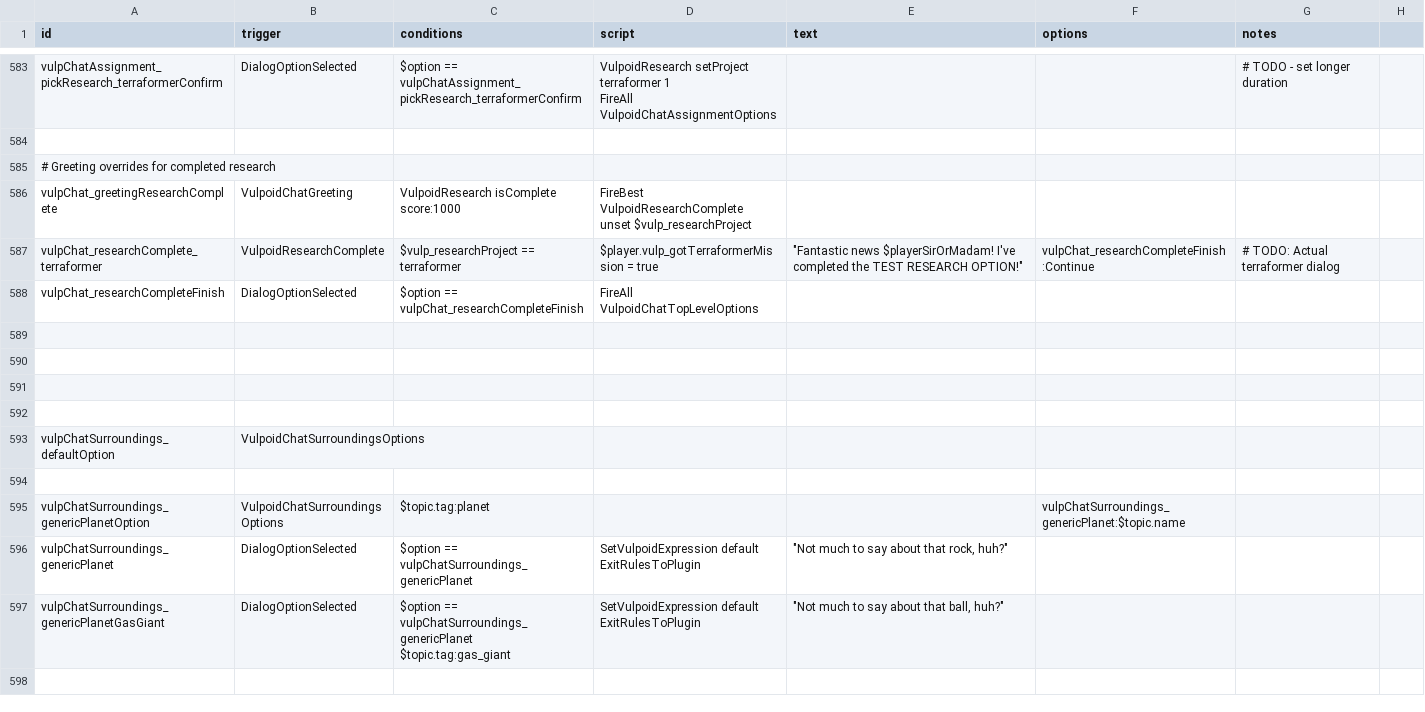
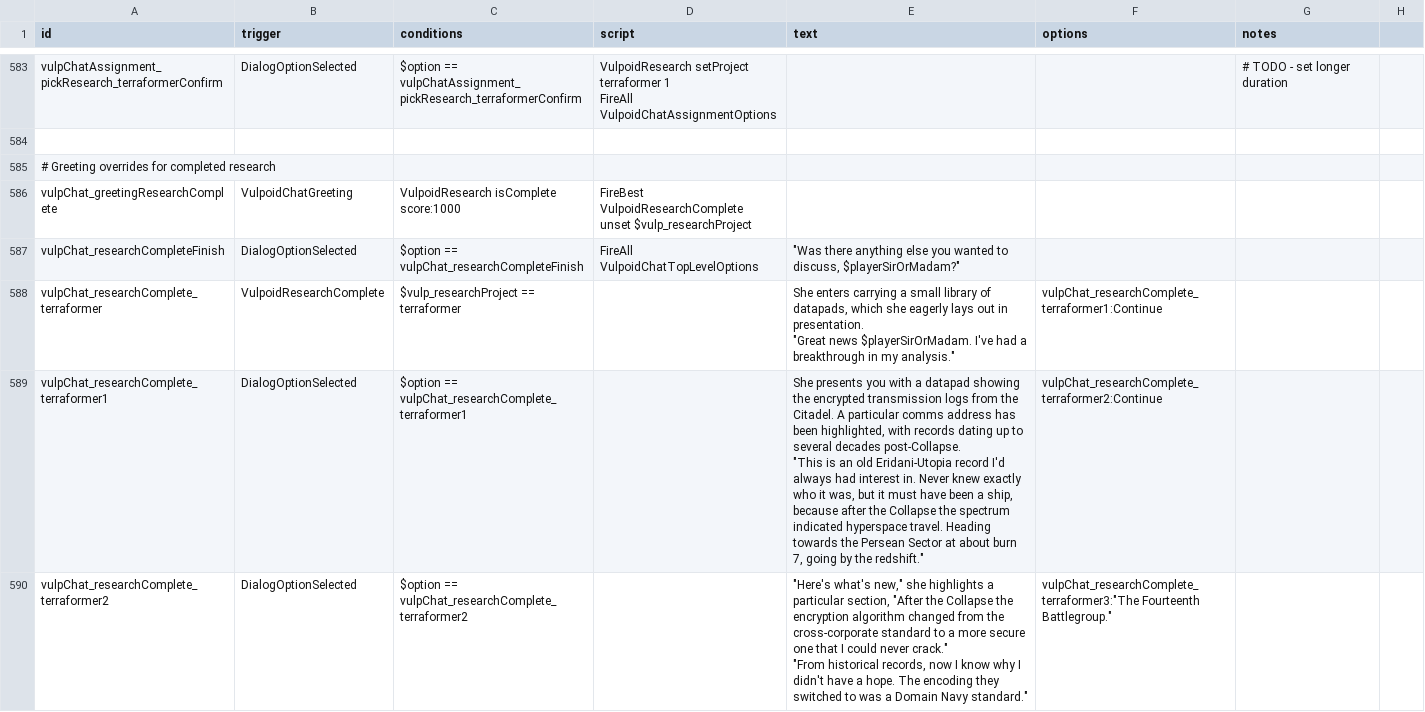
Before and after one commit to confer0/vulpoids, a CSV file: data/campaign/rules.csv, drawn as a sheet; only a part is shown, gaps mark what is left out; the shorter side is filled out with more unchanged rows; removed rows and columns are numbered as before the commit, all else as after; ↵ is a line break in a cell; the diff covers the shown part only; the diff names each change by its address in the sheet, - before the commit and + after, or states it on an @@ line.

Commit message:
terraformer mission issuing dialog

```diff
--- a/data/campaign/rules.csv
+++ b/data/campaign/rules.csv
-row 587: vulpChat_researchComplete_terraformer | VulpoidResearchComplete | $vulp_researchProject == terraformer | $player.vulp_gotTerraformerMission = true | "Fantastic news $playerSirOrMadam! I've completed the TEST RESEARCH OPTION!" | vulpChat_researchCompleteFinish:Continue | # TODO: Actual terraformer dialog
-E587 (text): (empty)
+E587 (text): "Was there anything else you wanted to discuss, $playerSirOrMadam?"
+row 588: vulpChat_researchComplete_terraformer | VulpoidResearchComplete | $vulp_researchProject == terraformer |  | She enters carrying a small library of datapads, which she eagerly lays out in presentation. ↵ "Great news $playerSirOrMadam. I've had a breakthrough in my analysis." | vulpChat_researchComplete_terraformer1:Continue
+row 589: vulpChat_researchComplete_terraformer1 | DialogOptionSelected | $option == vulpChat_researchComplete_terraformer1 |  | She presents you with a datapad showing the encrypted transmission logs from the Citadel. A particular comms address has been highlighted, with records dating up to several decades post-Collapse. ↵ "This is an old Eridani-Utopia record I'd always had interest in. Never knew exactly who it was, but it must have been a ship, because after the Collapse the spectrum indicated hyperspace travel. Heading towards the Persean Sector at about burn 7, going by the redshift." | vulpChat_researchComplete_terraformer2:Continue
+row 590: vulpChat_researchComplete_terraformer2 | DialogOptionSelected | $option == vulpChat_researchComplete_terraformer2 |  | "Here's what's new," she highlights a particular section, "After the Collapse the encryption algorithm changed from the cross-corporate standard to a more secure one that I could never crack." ↵ "From historical records, now I know why I didn't have a hope. The encoding they switched to was a Domain Navy standard." | vulpChat_researchComplete_terraformer3:"The Fourteenth Battlegroup."
```
Also changed, not shown: 12 added rows elsewhere in this file.
